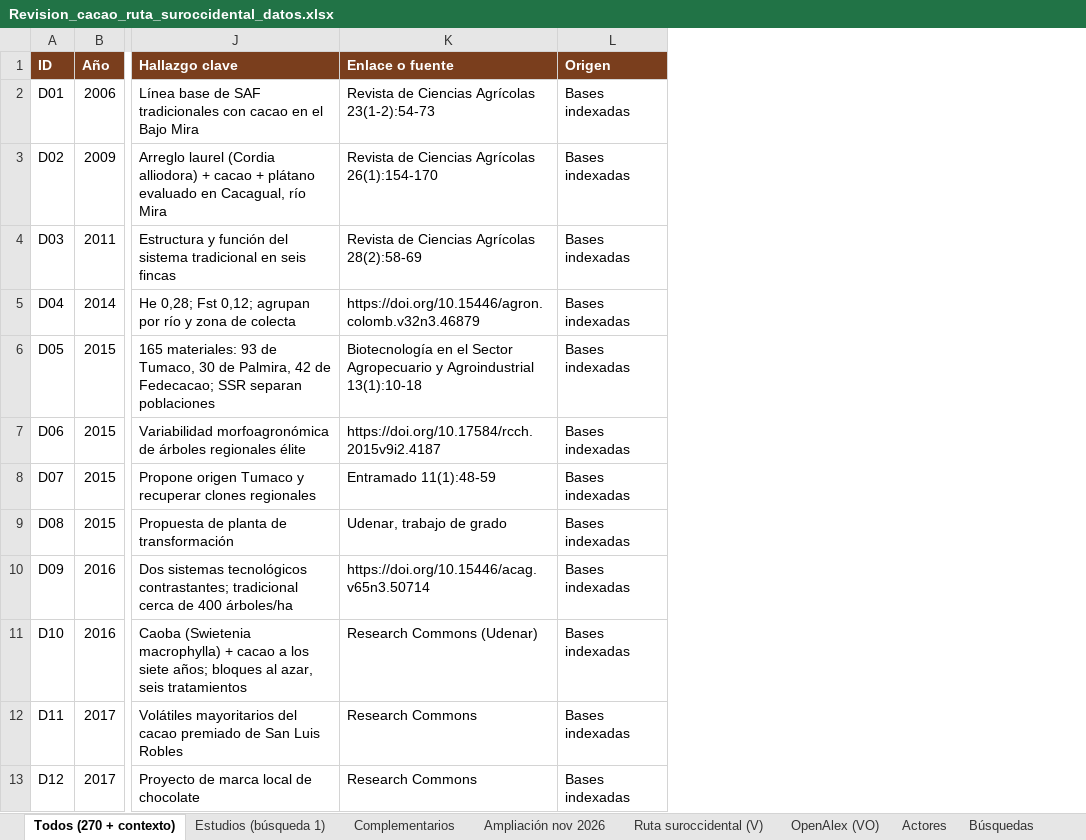
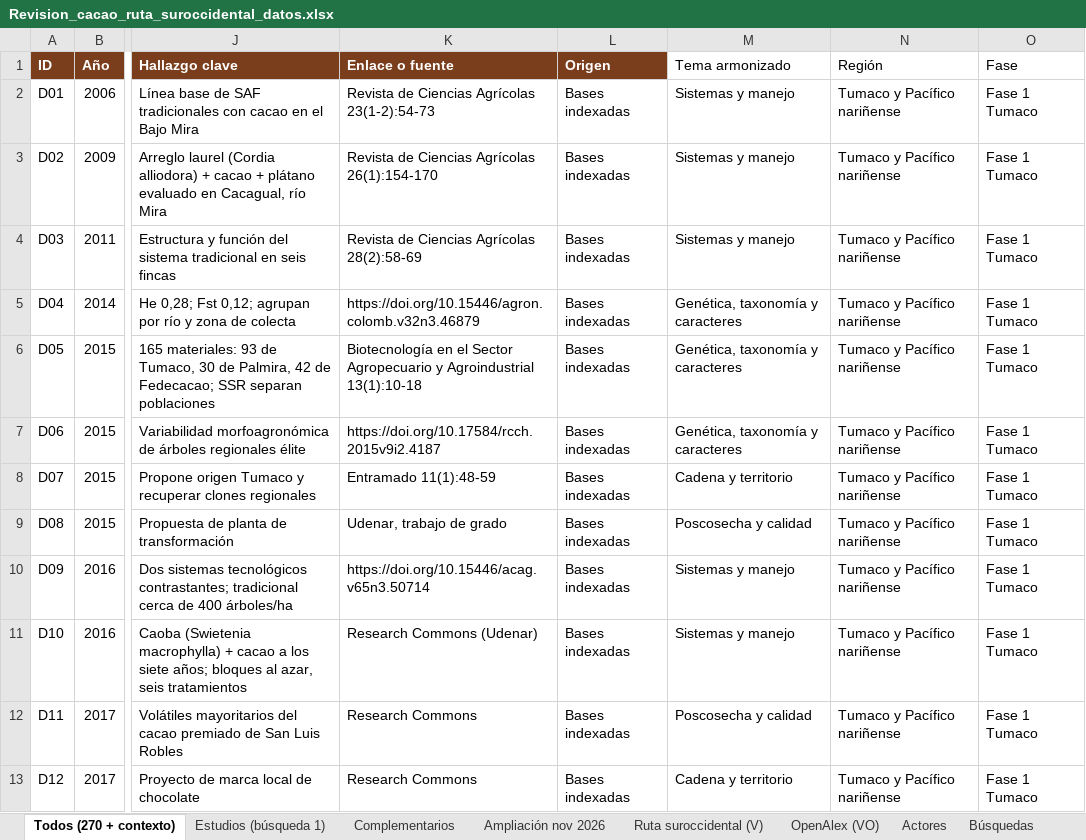
Before and after one commit to jrojasvi-oss/CacaoIA, an Excel workbook: 05_biblioteca_tumaco/data/Revision_cacao_ruta_suroccidental_datos.xlsx, sheet Todos (270 + contexto), drawn as a sheet; only a part is shown, gaps mark what is left out; values as stored, in another font and other column widths than the file's, no borders; the diff names each change by its address in the sheet, - before the commit and + after, or states it on an @@ line.

```diff
--- a/05_biblioteca_tumaco/data/Revision_cacao_ruta_suroccidental_datos.xlsx (sheet Todos (270 + contexto))
+++ b/05_biblioteca_tumaco/data/Revision_cacao_ruta_suroccidental_datos.xlsx (sheet Todos (270 + contexto))
+column M (Tema armonizado), rows 2-13: Sistemas y manejo | Sistemas y manejo | Sistemas y manejo | Genética, taxonomía y caracteres | Genética, taxonomía y caracteres | Genética, taxonomía y caracteres | Cadena y territorio | Poscosecha y calidad | Sistemas y manejo | Sistemas y manejo | Poscosecha y calidad | Cadena y territorio
+column N (Región), rows 2-13: all Tumaco y Pacífico nariñense
+column O (Fase), rows 2-13: all Fase 1 Tumaco
```
Also changed, not shown: 12 other files.
